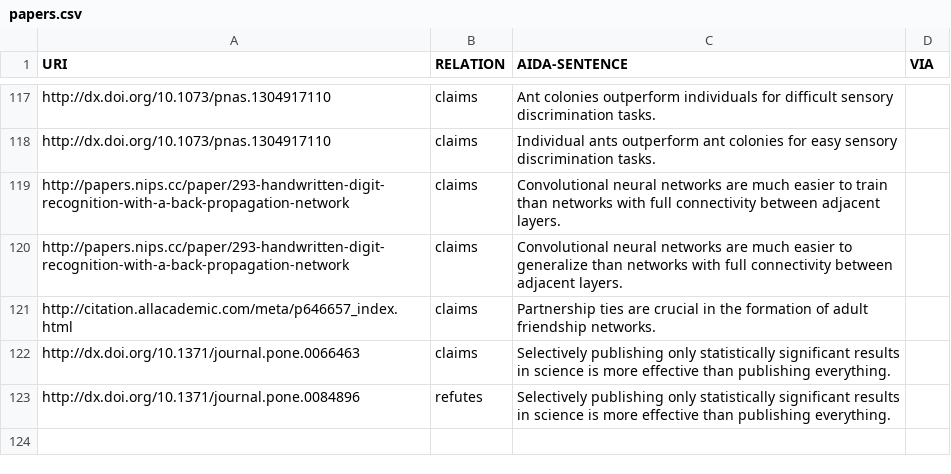
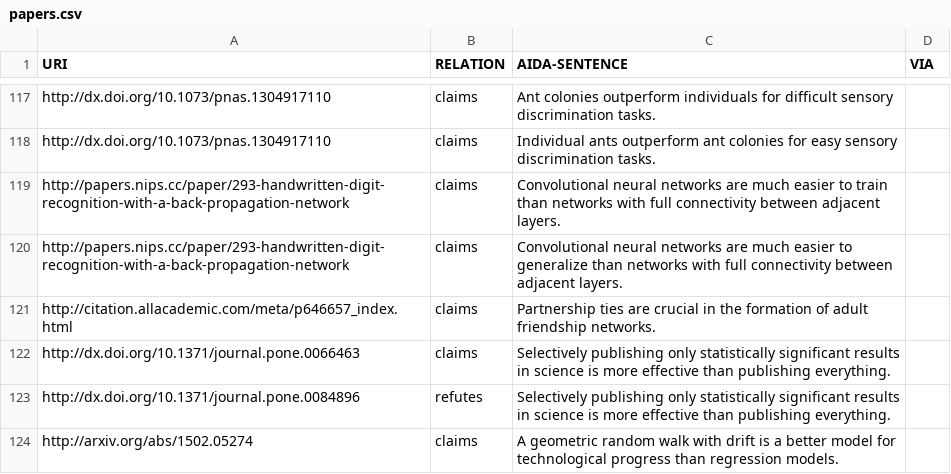
Before and after one commit to tkuhn/aida, a CSV file: papers.csv, drawn as a sheet; only a part is shown, gaps mark what is left out; the diff names each change by its address in the sheet, - before the commit and + after, or states it on an @@ line.

Commit message:
New AIDA sentence

```diff
--- a/papers.csv
+++ b/papers.csv
+row 124: http://arxiv.org/abs/1502.05274 | claims | A geometric random walk with drift is a better model for technological progress than regression models.
```
